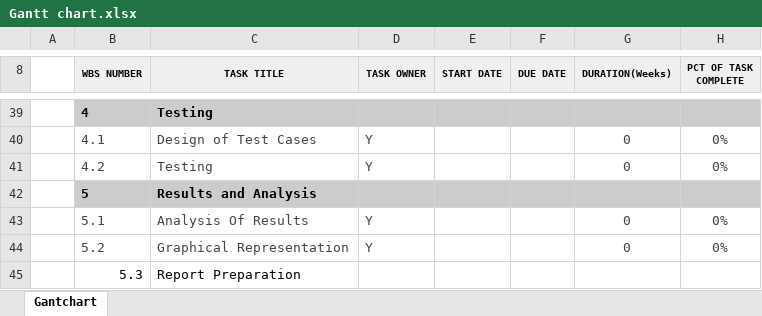
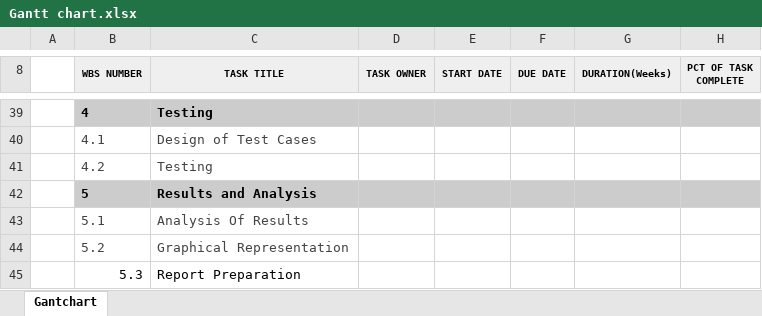
Before and after one commit to riddhi-narkar/connecture, an Excel workbook: docs/Gantt chart.xlsx, sheet Gantchart, drawn as a sheet; only a part is shown, gaps mark what is left out; values as stored, in another font and other column widths than the file's, no borders; conditional formats not drawn; the diff covers the shown part only; the diff names each change by its address in the sheet, - before the commit and + after, or states it on an @@ line.

```diff
--- a/docs/Gantt chart.xlsx (sheet Gantchart)
+++ b/docs/Gantt chart.xlsx (sheet Gantchart)
-D40:D41 (TASK OWNER): Y
+D40:D41 (TASK OWNER): (empty)
-G40:G41 (DURATION(Weeks)): 0
+G40:G41 (DURATION(Weeks)): (empty)
-H40:H41 (PCT OF TASK COMPLETE): 0%
+H40:H41 (PCT OF TASK COMPLETE): (empty)
-D43:D44 (TASK OWNER): Y
+D43:D44 (TASK OWNER): (empty)
-G43:G44 (DURATION(Weeks)): 0
+G43:G44 (DURATION(Weeks)): (empty)
-H43:H44 (PCT OF TASK COMPLETE): 0%
+H43:H44 (PCT OF TASK COMPLETE): (empty)
```
Also changed, not shown: 30 edited cells elsewhere in this sheet, 1 other file.
